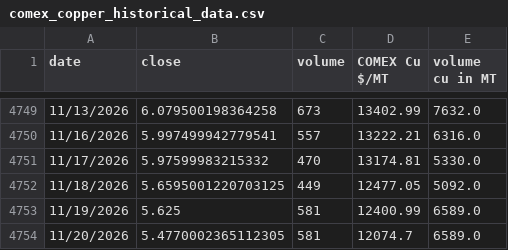
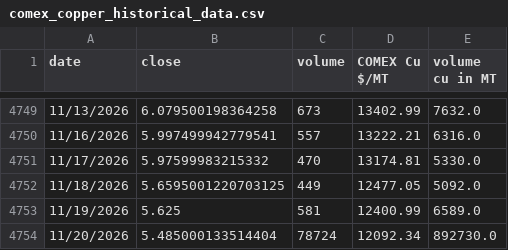
Before and after one commit to rahulmohamw/COMEX_scrap_v0, a CSV file: comex_copper_historical_data.csv, drawn as a sheet; only a part is shown, gaps mark what is left out.

```diff
--- a/comex_copper_historical_data.csv
+++ b/comex_copper_historical_data.csv
@@ -4753,2 +4753,2 @@ date,close,volume,COMEX Cu $/MT,volume cu in MT
 11/19/2026,5.625,581,12400.99,6589.0
-11/20/2026,5.4770002365112305,581,12074.7,6589.0
+11/20/2026,5.485000133514404,78724,12092.34,892730.0
```
